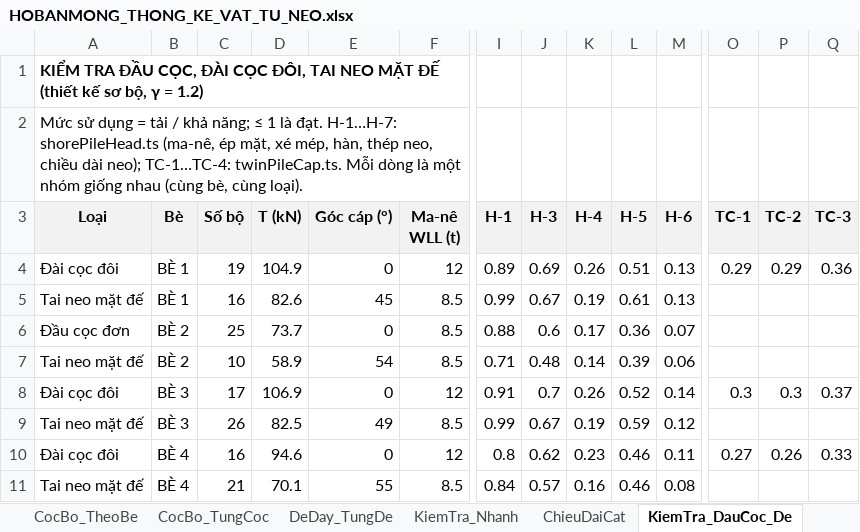
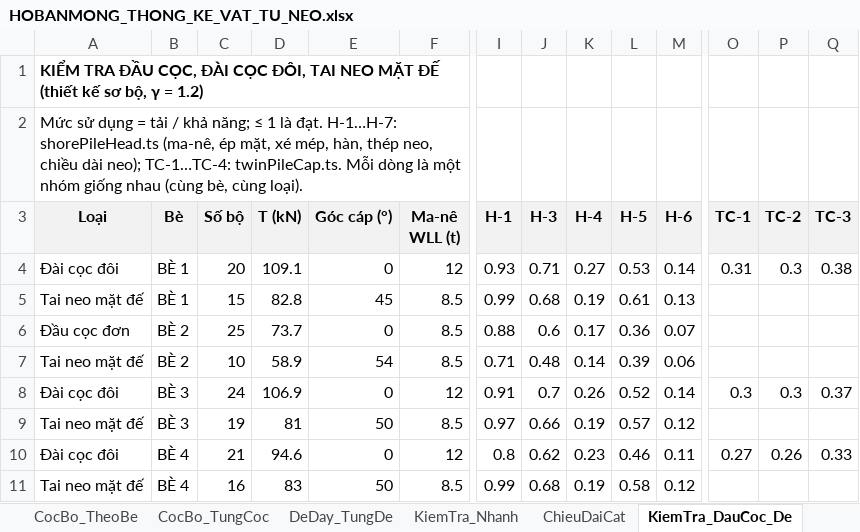
Before and after one commit to MinhNhat108/webneobe, an Excel workbook: public/docs_ban_mong/HOBANMONG_THONG_KE_VAT_TU_NEO.xlsx, sheet KiemTra_DauCoc_De, drawn as a sheet; only a part is shown, gaps mark what is left out; values as stored, in another font and other column widths than the file's, no borders; the diff covers the shown part only; the diff names each change by its address in the sheet, - before the commit and + after, or states it on an @@ line.

```diff
--- a/public/docs_ban_mong/HOBANMONG_THONG_KE_VAT_TU_NEO.xlsx (sheet KiemTra_DauCoc_De)
+++ b/public/docs_ban_mong/HOBANMONG_THONG_KE_VAT_TU_NEO.xlsx (sheet KiemTra_DauCoc_De)
-C4 (Số bộ): 19
+C4 (Số bộ): 20
-D4 (T (kN)): 104.9
+D4 (T (kN)): 109.1
-I4 (H-1): 0.89
+I4 (H-1): 0.93
-J4 (H-3): 0.69
+J4 (H-3): 0.71
-K4 (H-4): 0.26
+K4 (H-4): 0.27
-L4 (H-5): 0.51
+L4 (H-5): 0.53
-M4 (H-6): 0.13
+M4 (H-6): 0.14
-O4 (TC-1): 0.29
+O4 (TC-1): 0.31
-P4 (TC-2): 0.29
+P4 (TC-2): 0.3
-Q4 (TC-3): 0.36
+Q4 (TC-3): 0.38
-C5 (Số bộ): 16
+C5 (Số bộ): 15
-D5 (T (kN)): 82.6
+D5 (T (kN)): 82.8
-J5 (H-3): 0.67
+J5 (H-3): 0.68
-C8 (Số bộ): 17
+C8 (Số bộ): 24
-C9 (Số bộ): 26
+C9 (Số bộ): 19
-D9 (T (kN)): 82.5
+D9 (T (kN)): 81
-E9 (Góc cáp (°)): 49
+E9 (Góc cáp (°)): 50
-I9 (H-1): 0.99
+I9 (H-1): 0.97
-J9 (H-3): 0.67
+J9 (H-3): 0.66
-L9 (H-5): 0.59
+L9 (H-5): 0.57
-C10 (Số bộ): 16
+C10 (Số bộ): 21
-C11 (Số bộ): 21
+C11 (Số bộ): 16
-D11 (T (kN)): 70.1
+D11 (T (kN)): 83
-E11 (Góc cáp (°)): 55
+E11 (Góc cáp (°)): 50
-I11 (H-1): 0.84
+I11 (H-1): 0.99
-J11 (H-3): 0.57
+J11 (H-3): 0.68
-K11 (H-4): 0.16
+K11 (H-4): 0.19
-L11 (H-5): 0.46
+L11 (H-5): 0.58
-M11 (H-6): 0.08
+M11 (H-6): 0.12
```
Also changed, not shown: 1 added row, 1 removed row and 51 edited cells elsewhere in this sheet, sheet DeDay_TungDe, sheet CocBo_TungCoc, sheet ChieuDaiCat, sheet TONG_HOP_VAT_TU_ORDER, sheet CocBo_TheoBe, sheet KiemTra_Nhanh, 2 more sheets, charts or pictures, docs/mat-bang-neo-ban-mong/bang_thong_ke_neo_8_be.xlsx, docs/mat-bang-neo-ban-mong/bang_tinh_neo.xlsx, 19 other files.
